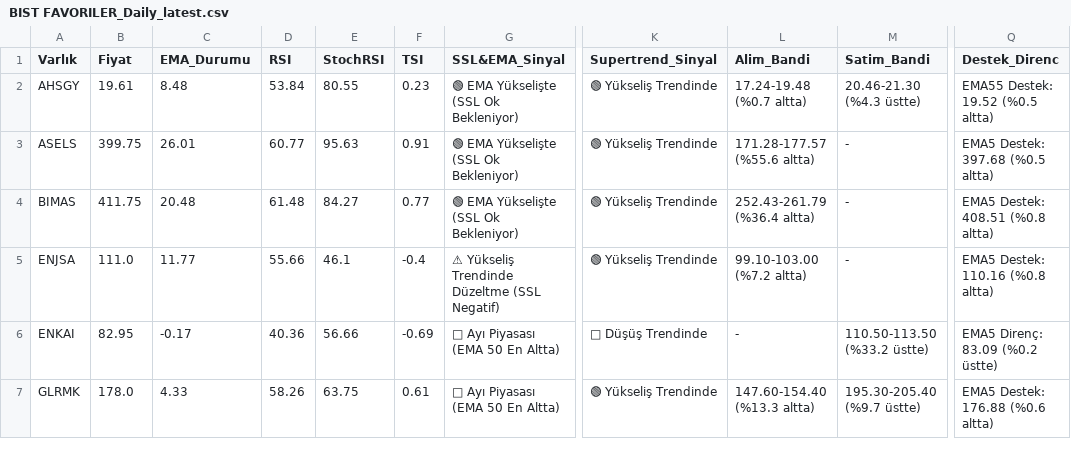
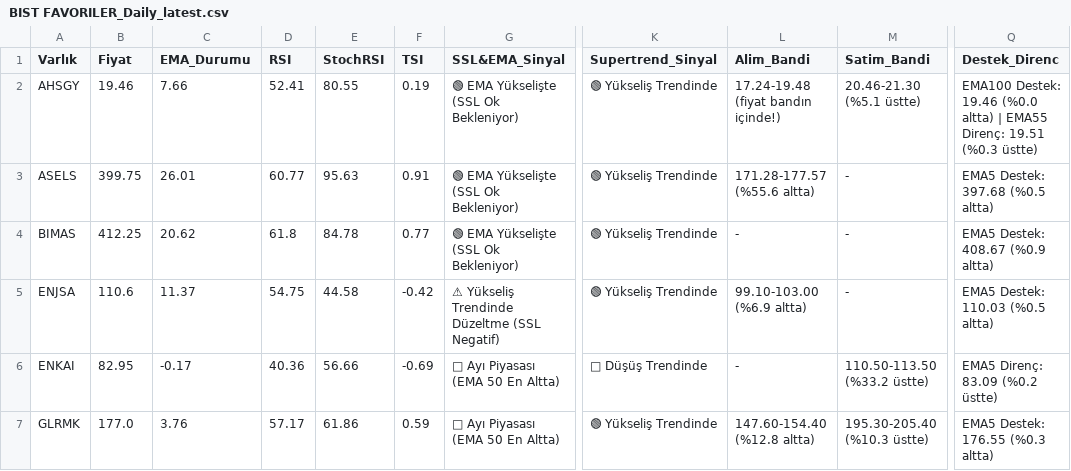
Before and after one commit to Enesaksan/financial_analysis, a CSV file: raporlar/BIST FAVORILER_Daily_latest.csv, drawn as a sheet; only a part is shown, gaps mark what is left out; the diff covers the shown part only; the diff names each change by its address in the sheet, - before the commit and + after, or states it on an @@ line.

```diff
--- a/raporlar/BIST FAVORILER_Daily_latest.csv
+++ b/raporlar/BIST FAVORILER_Daily_latest.csv
-B2 (Fiyat): 19.61
+B2 (Fiyat): 19.46
-C2 (EMA_Durumu): 8.48
+C2 (EMA_Durumu): 7.66
-D2 (RSI): 53.84
+D2 (RSI): 52.41
-F2 (TSI): 0.23
+F2 (TSI): 0.19
-L2 (Alim_Bandi): 17.24-19.48 (%0.7 altta)
+L2 (Alim_Bandi): 17.24-19.48 (fiyat bandın içinde!)
-M2 (Satim_Bandi): 20.46-21.30 (%4.3 üstte)
+M2 (Satim_Bandi): 20.46-21.30 (%5.1 üstte)
-Q2 (Destek_Direnc): EMA55 Destek: 19.52 (%0.5 altta)
+Q2 (Destek_Direnc): EMA100 Destek: 19.46 (%0.0 altta) | EMA55 Direnç: 19.51 (%0.3 üstte)
-B4 (Fiyat): 411.75
+B4 (Fiyat): 412.25
-C4 (EMA_Durumu): 20.48
+C4 (EMA_Durumu): 20.62
-D4 (RSI): 61.48
+D4 (RSI): 61.8
-E4 (StochRSI): 84.27
+E4 (StochRSI): 84.78
-L4 (Alim_Bandi): 252.43-261.79 (%36.4 altta)
+L4 (Alim_Bandi): -
-Q4 (Destek_Direnc): EMA5 Destek: 408.51 (%0.8 altta)
+Q4 (Destek_Direnc): EMA5 Destek: 408.67 (%0.9 altta)
-B5 (Fiyat): 111.0
+B5 (Fiyat): 110.6
-C5 (EMA_Durumu): 11.77
+C5 (EMA_Durumu): 11.37
-D5 (RSI): 55.66
+D5 (RSI): 54.75
-E5 (StochRSI): 46.1
+E5 (StochRSI): 44.58
-F5 (TSI): -0.4
+F5 (TSI): -0.42
-L5 (Alim_Bandi): 99.10-103.00 (%7.2 altta)
+L5 (Alim_Bandi): 99.10-103.00 (%6.9 altta)
-Q5 (Destek_Direnc): EMA5 Destek: 110.16 (%0.8 altta)
+Q5 (Destek_Direnc): EMA5 Destek: 110.03 (%0.5 altta)
-B7 (Fiyat): 178.0
+B7 (Fiyat): 177.0
-C7 (EMA_Durumu): 4.33
+C7 (EMA_Durumu): 3.76
-D7 (RSI): 58.26
+D7 (RSI): 57.17
-E7 (StochRSI): 63.75
+E7 (StochRSI): 61.86
-F7 (TSI): 0.61
+F7 (TSI): 0.59
-L7 (Alim_Bandi): 147.60-154.40 (%13.3 altta)
+L7 (Alim_Bandi): 147.60-154.40 (%12.8 altta)
-M7 (Satim_Bandi): 195.30-205.40 (%9.7 üstte)
+M7 (Satim_Bandi): 195.30-205.40 (%10.3 üstte)
-Q7 (Destek_Direnc): EMA5 Destek: 176.88 (%0.6 altta)
+Q7 (Destek_Direnc): EMA5 Destek: 176.55 (%0.3 altta)
```
Also changed, not shown: 47 edited cells elsewhere in this file, raporlar/ABD_Daily_latest.csv, raporlar/BIST_BIST_TUM_Daily_latest.csv, 9 other files.
